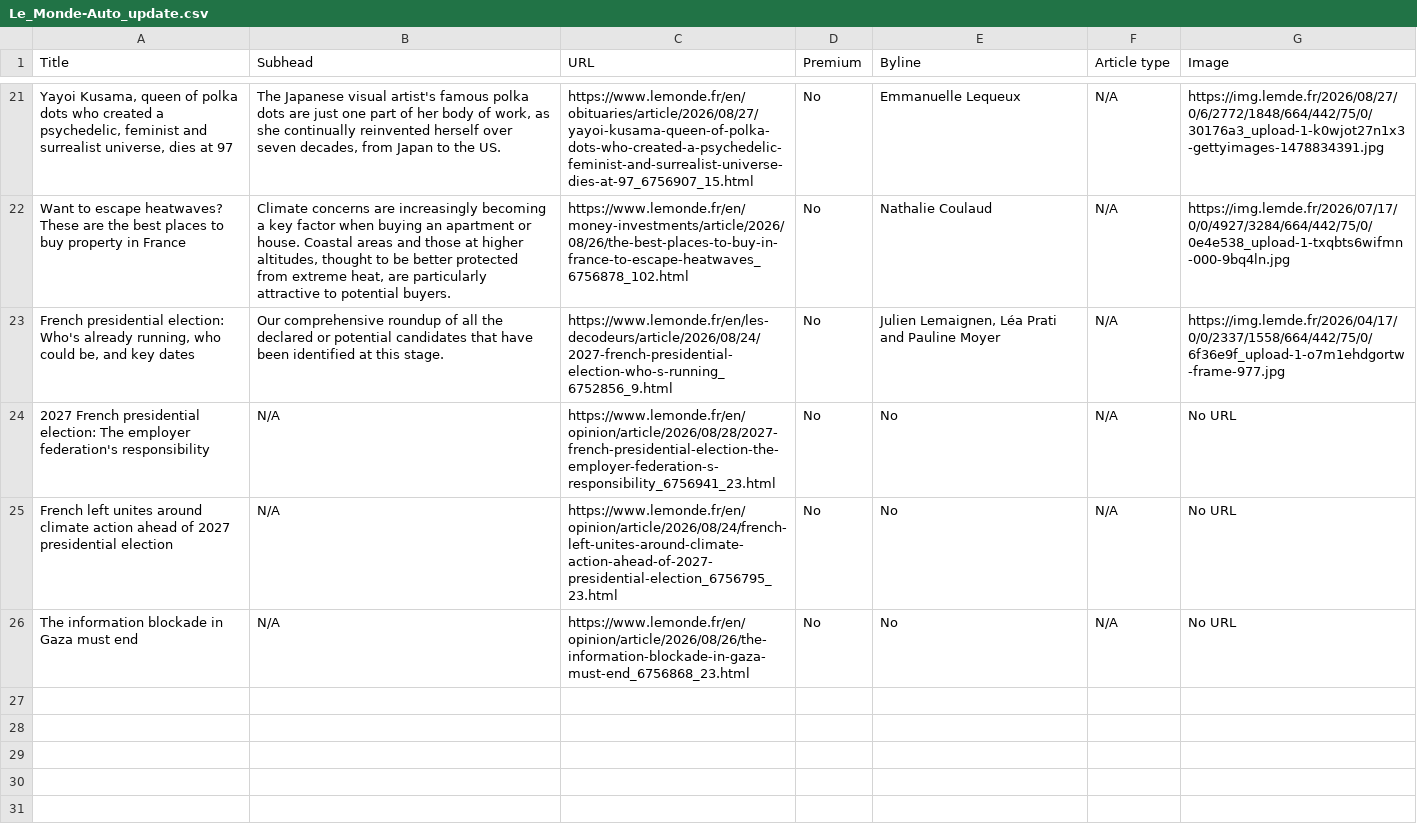
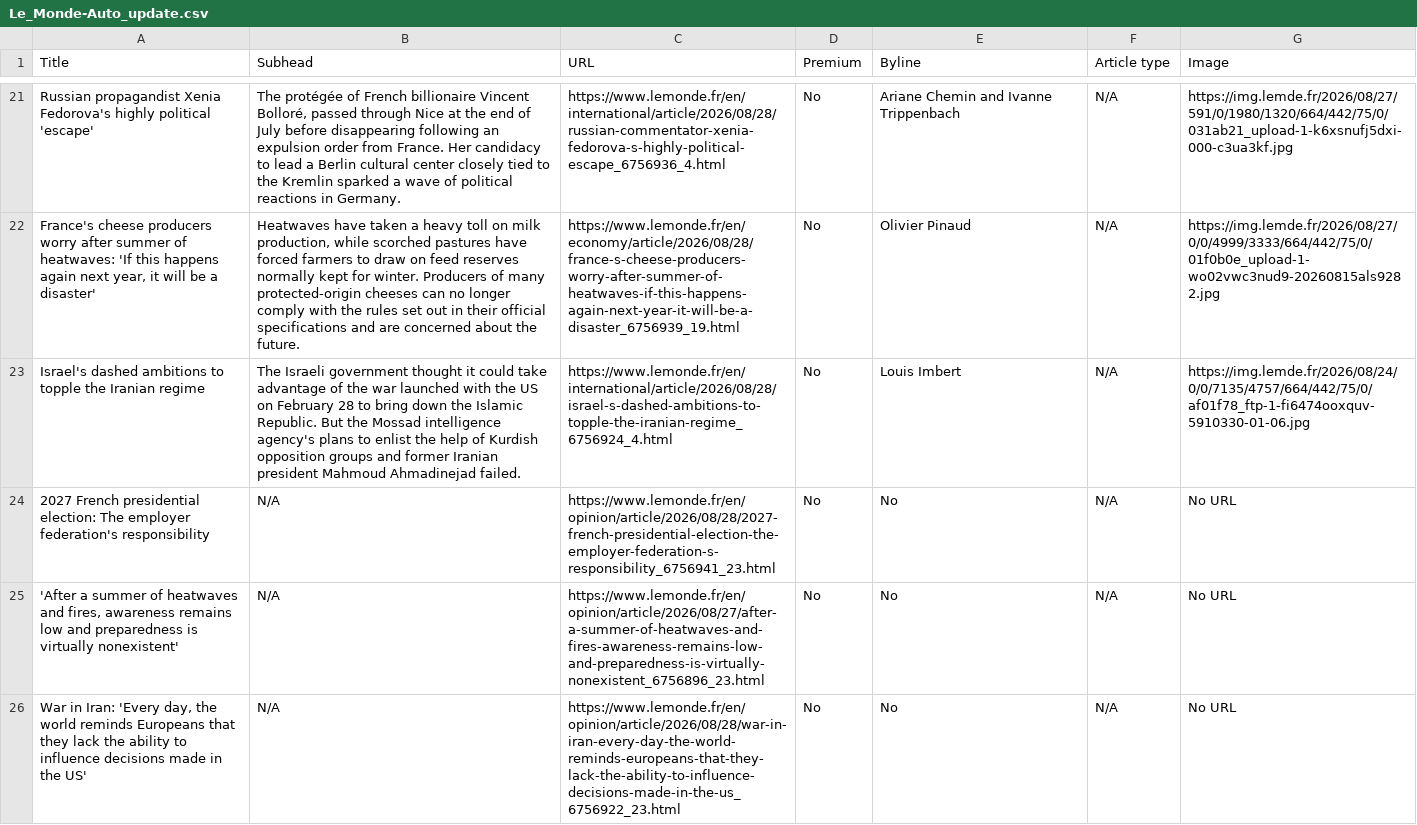
Before and after one commit to ChrisCaurla/07-homework-Le_Monde, a CSV file: Le_Monde-Auto_update.csv, drawn as a sheet; only a part is shown, gaps mark what is left out; the diff covers the shown part only; the diff names each change by its address in the sheet, - before the commit and + after, or states it on an @@ line.

```diff
--- a/Le_Monde-Auto_update.csv
+++ b/Le_Monde-Auto_update.csv
-A21 (Title): Yayoi Kusama, queen of polka dots who created a psychedelic, feminist and surrealist universe, dies at 97
+A21 (Title): Russian propagandist Xenia Fedorova's highly political 'escape'
-B21 (Subhead): The Japanese visual artist's famous polka dots are just one part of her body of work, as she continually reinvented herself over seven decades, from Japan to the US.
+B21 (Subhead): The protégée of French billionaire Vincent Bolloré, passed through Nice at the end of July before disappearing following an expulsion order from France. Her candidacy to lead a Berlin cultural center closely tied to the Kremlin sparked a wave of political reactions in Germany.
-C21 (URL): https://www.lemonde.fr/en/obituaries/article/2026/08/27/yayoi-kusama-queen-of-polka-dots-who-created-a-psychedelic-feminist-and-surrealist-universe-dies-at-97_6756907_15.html
+C21 (URL): https://www.lemonde.fr/en/international/article/2026/08/28/russian-commentator-xenia-fedorova-s-highly-political-escape_6756936_4.html
-E21 (Byline): Emmanuelle Lequeux
+E21 (Byline): Ariane Chemin and Ivanne Trippenbach
-G21 (Image): https://img.lemde.fr/2026/08/27/0/6/2772/1848/664/442/75/0/30176a3_upload-1-k0wjot27n1x3-gettyimages-1478834391.jpg
+G21 (Image): https://img.lemde.fr/2026/08/27/591/0/1980/1320/664/442/75/0/031ab21_upload-1-k6xsnufj5dxi-000-c3ua3kf.jpg
-A22 (Title): Want to escape heatwaves? These are the best places to buy property in France
+A22 (Title): France's cheese producers worry after summer of heatwaves: 'If this happens again next year, it will be a disaster'
-B22 (Subhead): Climate concerns are increasingly becoming a key factor when buying an apartment or house. Coastal areas and those at higher altitudes, thought to be better protected from extreme heat, are particularly attractive to potential buyers.
+B22 (Subhead): Heatwaves have taken a heavy toll on milk production, while scorched pastures have forced farmers to draw on feed reserves normally kept for winter. Producers of many protected-origin cheeses can no longer comply with the rules set out in their official specifications and are concerned about the future.
-C22 (URL): https://www.lemonde.fr/en/money-investments/article/2026/08/26/the-best-places-to-buy-in-france-to-escape-heatwaves_6756878_102.html
+C22 (URL): https://www.lemonde.fr/en/economy/article/2026/08/28/france-s-cheese-producers-worry-after-summer-of-heatwaves-if-this-happens-again-next-year-it-will-be-a-disaster_6756939_19.html
-E22 (Byline): Nathalie Coulaud
+E22 (Byline): Olivier Pinaud
-G22 (Image): https://img.lemde.fr/2026/07/17/0/0/4927/3284/664/442/75/0/0e4e538_upload-1-txqbts6wifmn-000-9bq4ln.jpg
+G22 (Image): https://img.lemde.fr/2026/08/27/0/0/4999/3333/664/442/75/0/01f0b0e_upload-1-wo02vwc3nud9-20260815als9282.jpg
-A23 (Title): French presidential election: Who's already running, who could be, and key dates
+A23 (Title): Israel's dashed ambitions to topple the Iranian regime
-B23 (Subhead): Our comprehensive roundup of all the declared or potential candidates that have been identified at this stage.
+B23 (Subhead): The Israeli government thought it could take advantage of the war launched with the US on February 28 to bring down the Islamic Republic. But the Mossad intelligence agency's plans to enlist the help of Kurdish opposition groups and former Iranian president Mahmoud Ahmadinejad failed.
-C23 (URL): https://www.lemonde.fr/en/les-decodeurs/article/2026/08/24/2027-french-presidential-election-who-s-running_6752856_9.html
+C23 (URL): https://www.lemonde.fr/en/international/article/2026/08/28/israel-s-dashed-ambitions-to-topple-the-iranian-regime_6756924_4.html
-E23 (Byline): Julien Lemaignen, Léa Prati and Pauline Moyer
+E23 (Byline): Louis Imbert
-G23 (Image): https://img.lemde.fr/2026/04/17/0/0/2337/1558/664/442/75/0/6f36e9f_upload-1-o7m1ehdgortw-frame-977.jpg
+G23 (Image): https://img.lemde.fr/2026/08/24/0/0/7135/4757/664/442/75/0/af01f78_ftp-1-fi6474ooxquv-5910330-01-06.jpg
-A25 (Title): French left unites around climate action ahead of 2027 presidential election
+A25 (Title): 'After a summer of heatwaves and fires, awareness remains low and preparedness is virtually nonexistent'
-C25 (URL): https://www.lemonde.fr/en/opinion/article/2026/08/24/french-left-unites-around-climate-action-ahead-of-2027-presidential-election_6756795_23.html
+C25 (URL): https://www.lemonde.fr/en/opinion/article/2026/08/27/after-a-summer-of-heatwaves-and-fires-awareness-remains-low-and-preparedness-is-virtually-nonexistent_6756896_23.html
-A26 (Title): The information blockade in Gaza must end
+A26 (Title): War in Iran: 'Every day, the world reminds Europeans that they lack the ability to influence decisions made in the US'
-C26 (URL): https://www.lemonde.fr/en/opinion/article/2026/08/26/the-information-blockade-in-gaza-must-end_6756868_23.html
+C26 (URL): https://www.lemonde.fr/en/opinion/article/2026/08/28/war-in-iran-every-day-the-world-reminds-europeans-that-they-lack-the-ability-to-influence-decisions-made-in-the-us_6756922_23.html
```
Also changed, not shown: 59 edited cells elsewhere in this file.
